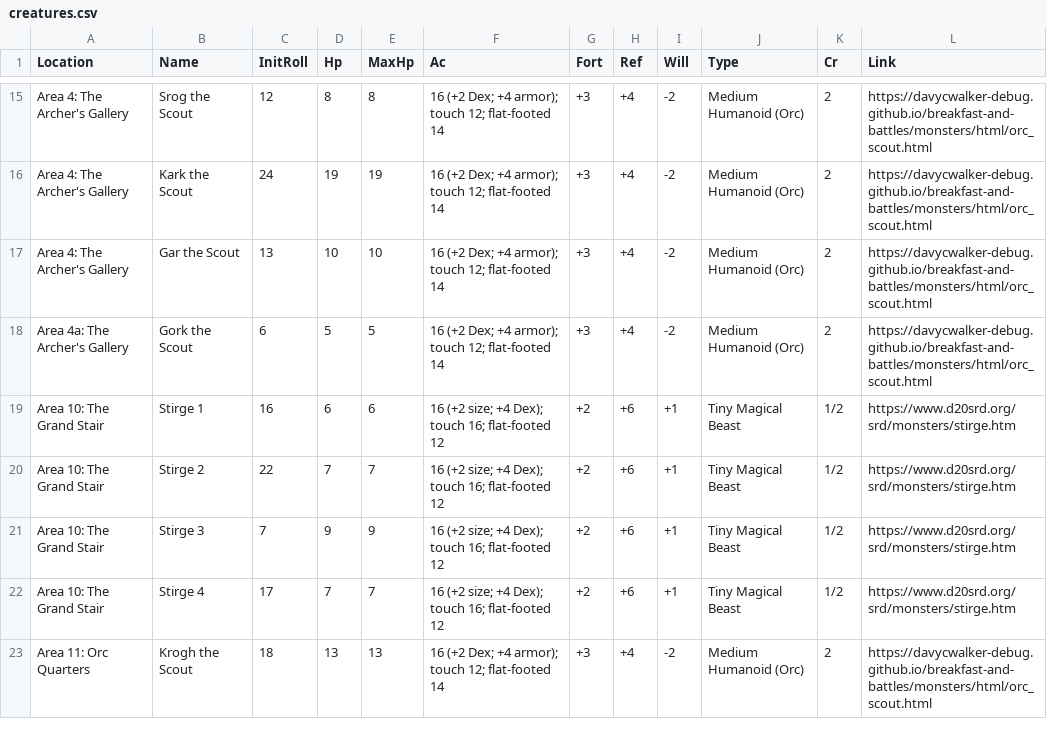
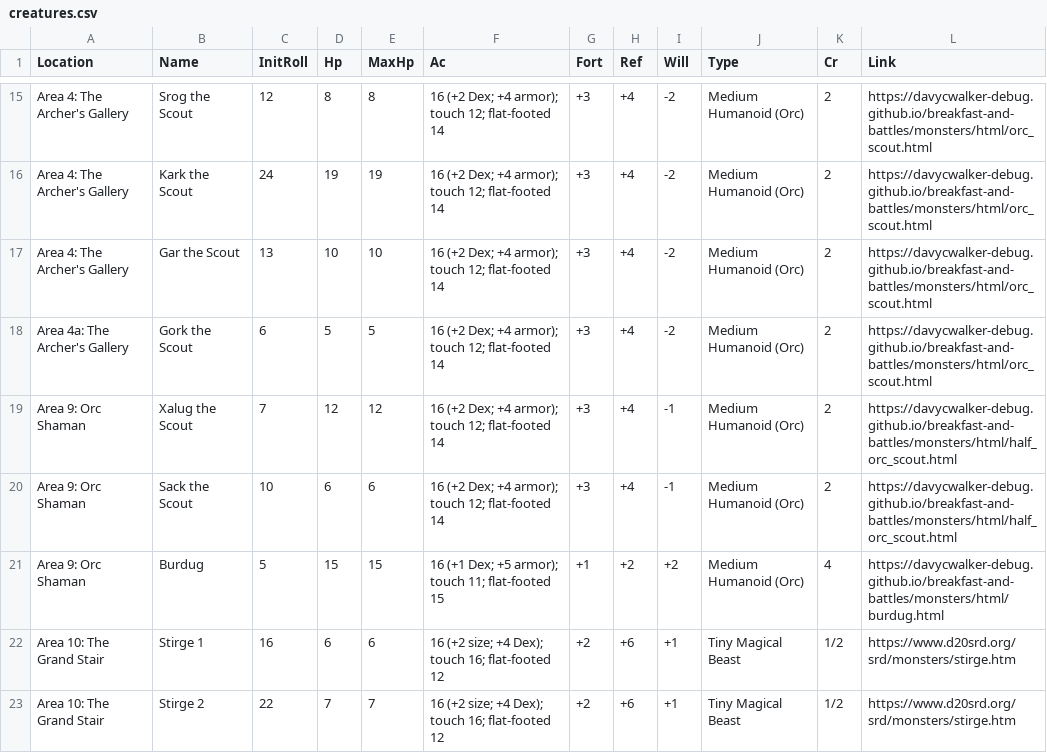
Before and after one commit to davycwalker-debug/breakfast-and-battles, a CSV file: rooms/csv/creatures.csv, drawn as a sheet; only a part is shown, gaps mark what is left out; the shorter side is filled out with more unchanged rows; the diff names each change by its address in the sheet, - before the commit and + after, or states it on an @@ line.

Commit message:
Update shaman for monsters

```diff
--- a/rooms/csv/creatures.csv
+++ b/rooms/csv/creatures.csv
+row 19: Area 9: Orc Shaman | Xalug the Scout | 7 | 12 | 12 | 16 (+2 Dex; +4 armor); touch 12; flat-footed 14 | +3 | +4 | -1 | Medium Humanoid (Orc) | 2 | https://davycwalker-debug.github.io/breakfast-and-battles/monsters/html/half_orc_scout.html
+row 20: Area 9: Orc Shaman | Sack the Scout | 10 | 6 | 6 | 16 (+2 Dex; +4 armor); touch 12; flat-footed 14 | +3 | +4 | -1 | Medium Humanoid (Orc) | 2 | https://davycwalker-debug.github.io/breakfast-and-battles/monsters/html/half_orc_scout.html
+row 21: Area 9: Orc Shaman | Burdug | 5 | 15 | 15 | 16 (+1 Dex; +5 armor); touch 11; flat-footed 15 | +1 | +2 | +2 | Medium Humanoid (Orc) | 4 | https://davycwalker-debug.github.io/breakfast-and-battles/monsters/html/burdug.html
```
Also changed, not shown: rooms/csv/multiplier.csv, rooms/csv/party.csv, 6 other files.
